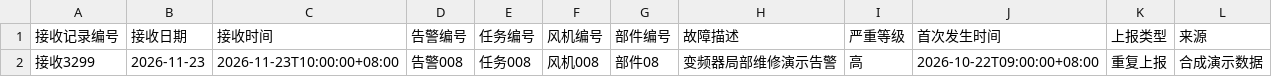
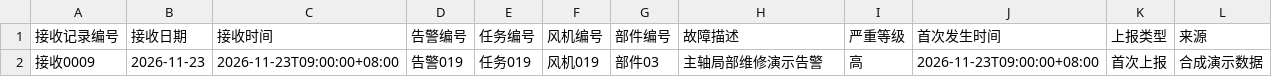
Before and after one commit to DrYuany/ai-maintenance-window-forecast, a CSV file: data/phase1-demo/每日告警单/2026-11-23告警单.csv, drawn as a sheet.

```diff
--- a/data/phase1-demo/每日告警单/2026-11-23告警单.csv
+++ b/data/phase1-demo/每日告警单/2026-11-23告警单.csv
@@ -1,2 +1,2 @@
 接收记录编号,接收日期,接收时间,告警编号,任务编号,风机编号,部件编号,故障描述,严重等级,首次发生时间,上报类型,来源
-接收3299,2026-11-23,2026-11-23T10:00:00+08:00,告警008,任务008,风机008,部件08,变频器局部维修演示告警,高,2026-10-22T09:00:00+08:00,重复上报,合成演示数据
+接收0009,2026-11-23,2026-11-23T09:00:00+08:00,告警019,任务019,风机019,部件03,主轴局部维修演示告警,高,2026-11-23T09:00:00+08:00,首次上报,合成演示数据
```
Also changed, not shown: data/phase1-demo/告警任务.csv, data/phase1-demo/每日告警单/2026-11-03告警单.csv, 13 other files.
